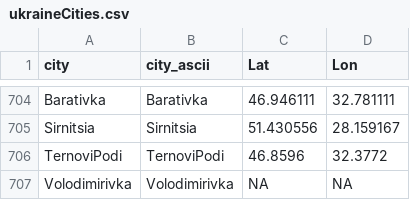
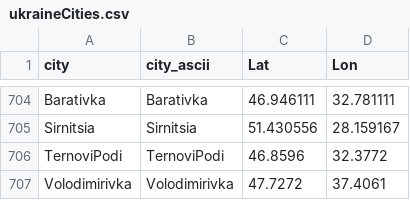
Before and after one commit to vi-enne/controlCitiesUkraine, a CSV file: ukraineCities.csv, drawn as a sheet; only a part is shown, gaps mark what is left out.

Commit message:
Update ukraineCities.csv

```diff
--- a/ukraineCities.csv
+++ b/ukraineCities.csv
@@ -706,2 +706,2 @@
 "TernoviPodi","TernoviPodi",46.8596,32.3772
-"Volodimirivka","Volodimirivka",NA,NA
+"Volodimirivka","Volodimirivka",47.7272,37.4061
```
